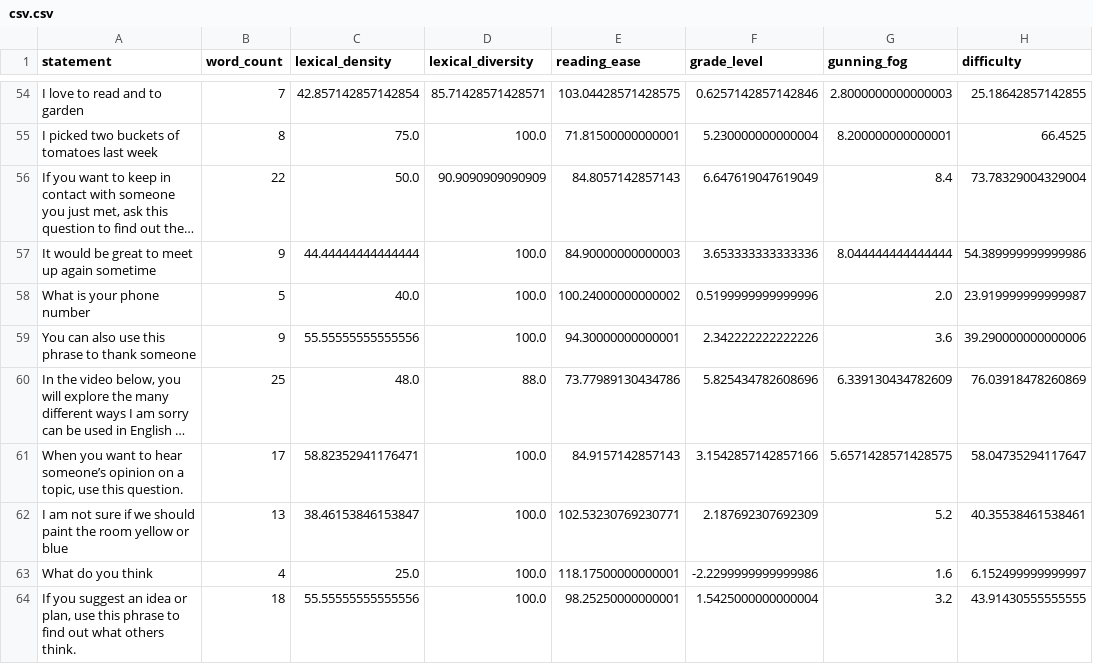
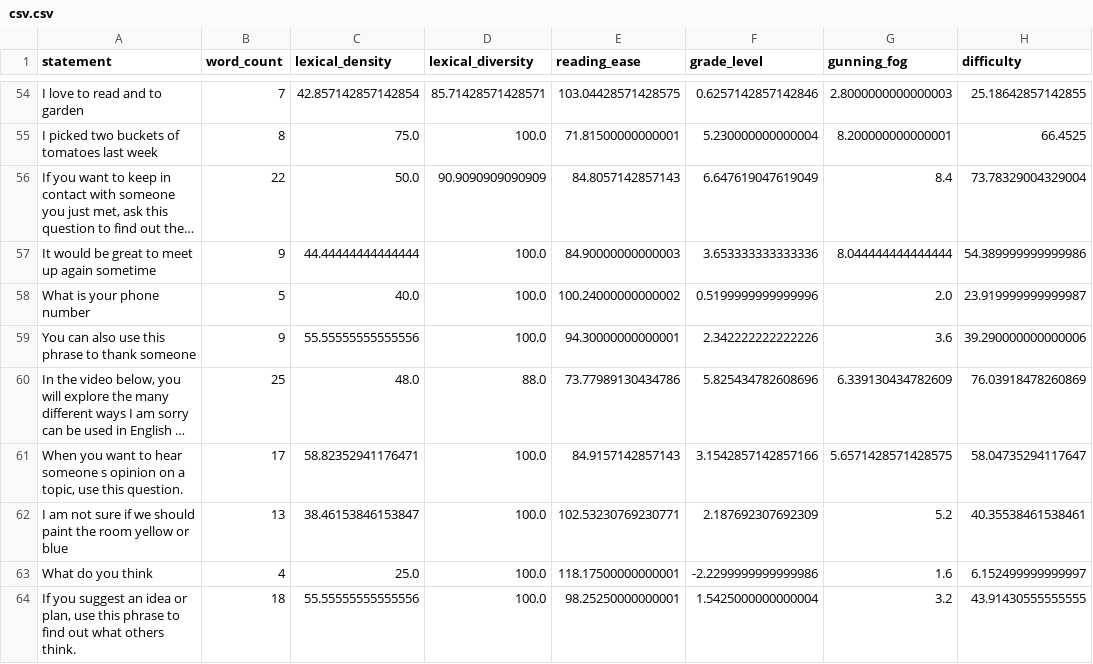
Before and after one commit to tjasagumilar/LinguaLearn, a CSV file: server/csv.csv, drawn as a sheet; only a part is shown, gaps mark what is left out; long unchanged cells end in …; the diff covers the shown part only; the diff names each change by its address in the sheet, - before the commit and + after, or states it on an @@ line.

```diff
--- a/server/csv.csv
+++ b/server/csv.csv
-A61 (statement): …to hear someone’s opinion on…
+A61 (statement): …to hear someone s opinion on…
```
Also changed, not shown: 7 edited cells elsewhere in this file, 9 other files.
